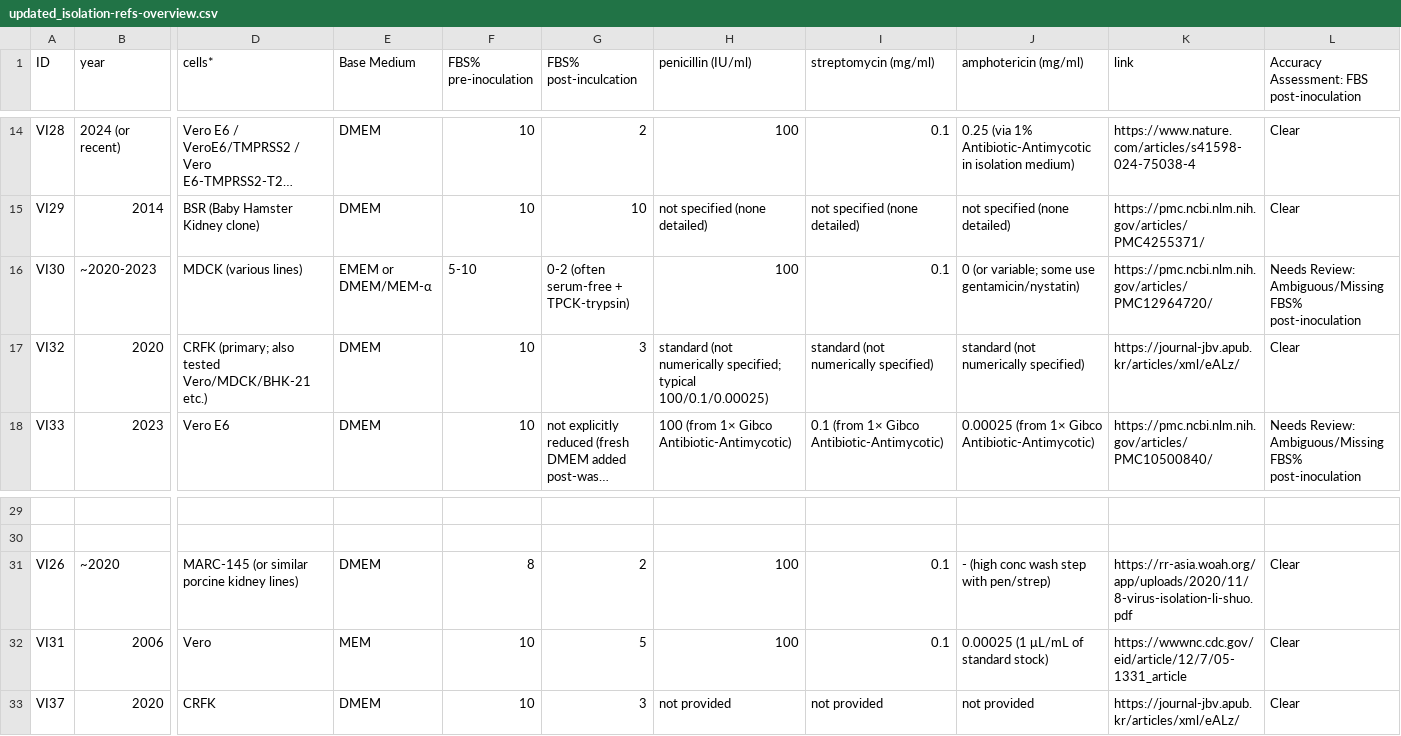
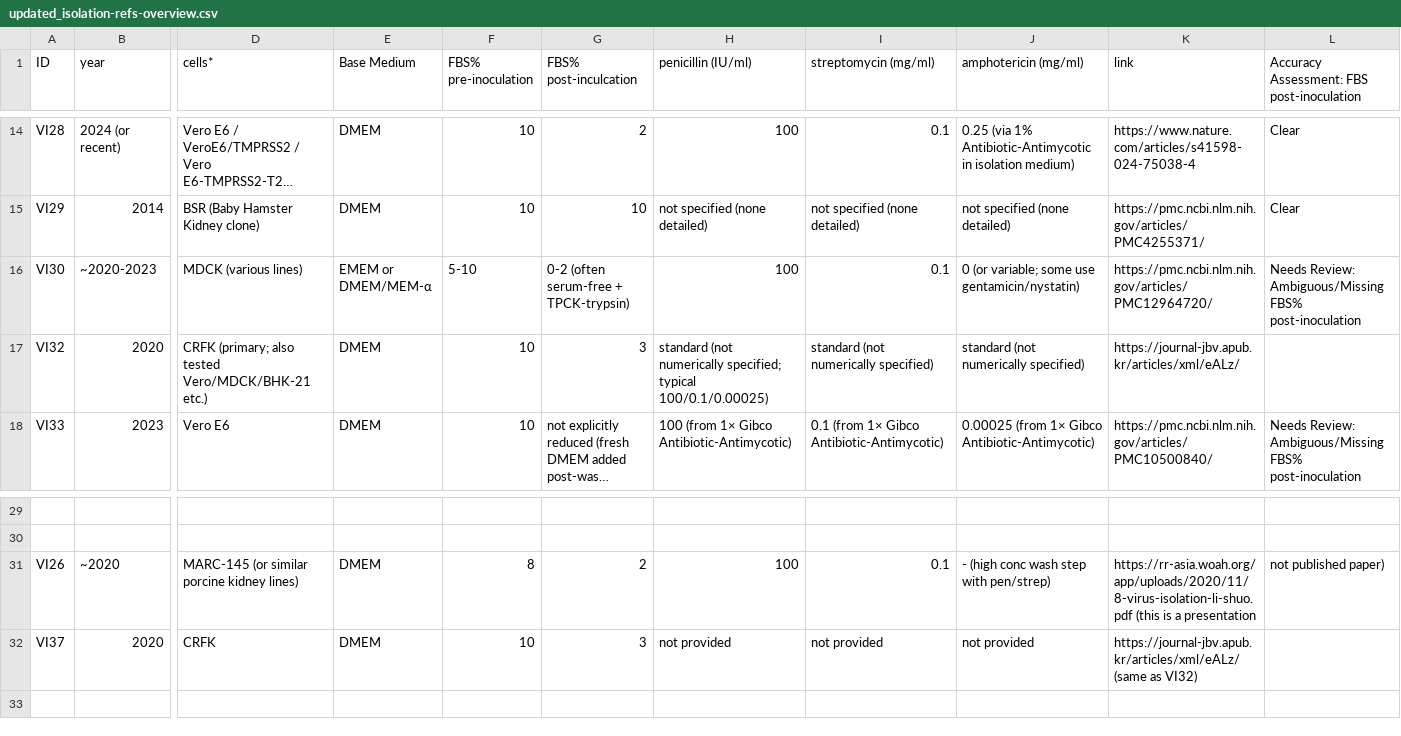
Before and after one commit to albert-mathews/FBSControlExperiment, a CSV file: updated_isolation-refs-overview.csv, drawn as a sheet; only a part is shown, gaps mark what is left out; long unchanged cells end in …; removed rows and columns are numbered as before the commit, all else as after; rows hold the shown columns only; the diff names each change by its address in the sheet, - before the commit and + after, or states it on an @@ line.

Commit message:
check all that apeared in gemini's update that were not in the isolatio-refs-overview.csv. none are worthly of addition.

```diff
--- a/updated_isolation-refs-overview.csv
+++ b/updated_isolation-refs-overview.csv
-L17: Clear
+L17: (empty)
-K31 (link): https://rr-asia.woah.org/app/uploads/2020/11/8-virus-isolation-li-shuo.pdf
+K31 (link): https://rr-asia.woah.org/app/uploads/2020/11/8-virus-isolation-li-shuo.pdf (this is a presentation
-L31: Clear
+L31: not published paper)
-row 32: VI31 | 2006 | Vero | MEM | 10 | 5 | 100 | 0.1 | 0.00025 (1 μL/mL of standard stock) | https://wwwnc.cdc.gov/eid/article/12/7/05-1331_article | Clear
-K32 (link): https://journal-jbv.apub.kr/articles/xml/eALz/
+K32 (link): https://journal-jbv.apub.kr/articles/xml/eALz/ (same as VI32)
-L32: Clear
+L32: (empty)
```
